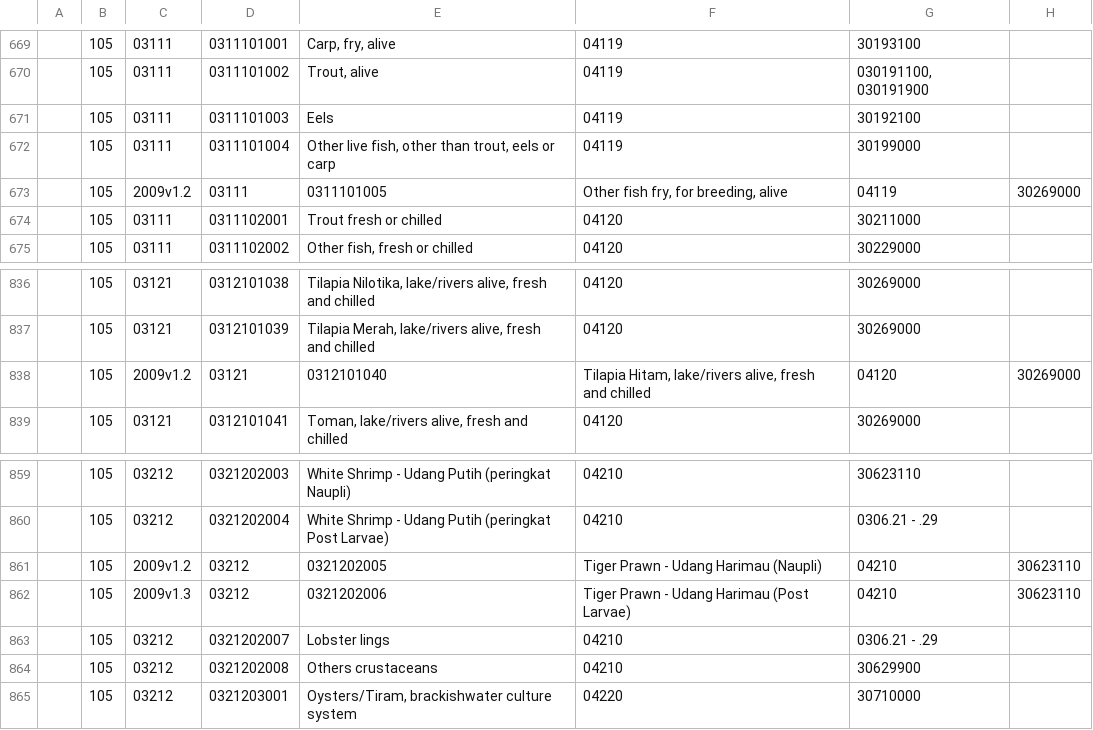
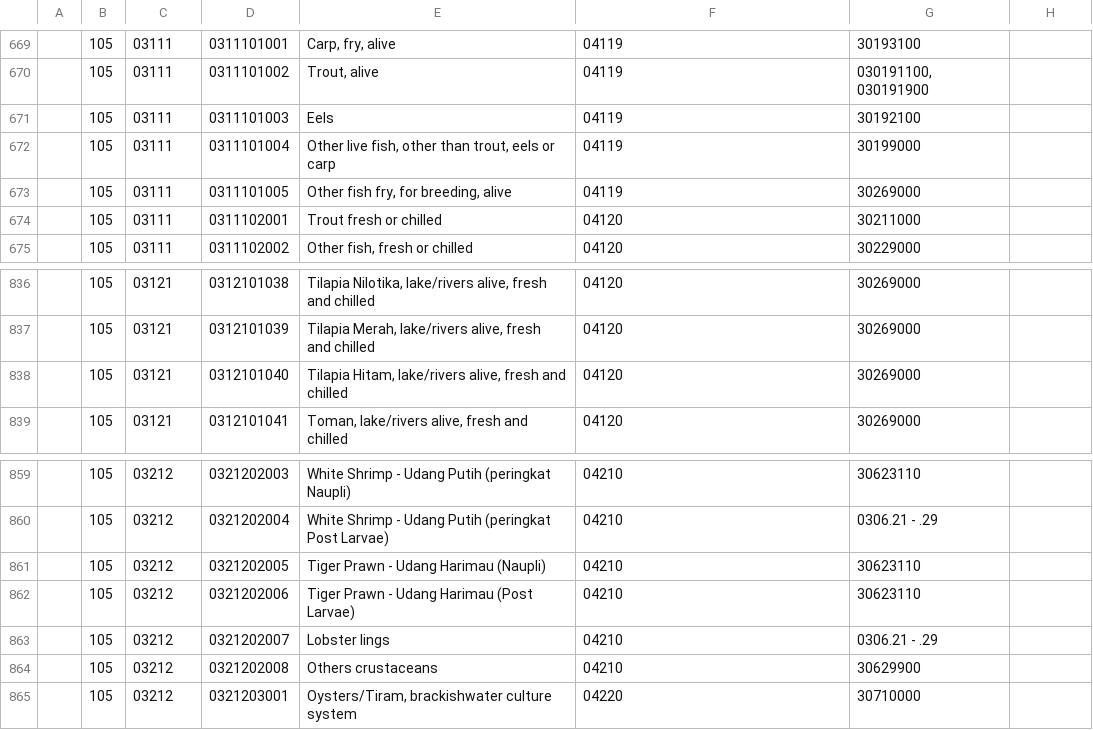
Before and after one commit to amin007/v2, a CSV file: sumber/fail/rujukan/kod2022/mcpa_pertanian.csv, drawn as a sheet; only a part is shown, gaps mark what is left out.

Commit message:
buang data yang tidak perlu

```diff
--- a/sumber/fail/rujukan/kod2022/mcpa_pertanian.csv
+++ b/sumber/fail/rujukan/kod2022/mcpa_pertanian.csv
@@ -672,3 +672,3 @@
 "";"105";"03111";"0311101004";"Other live fish, other than trout, eels or carp";"04119";"30199000"
-"";"105";"2009v1.2";"03111";"0311101005";"Other fish fry, for breeding, alive";"04119";"30269000"
+"";"105";"03111";"0311101005";"Other fish fry, for breeding, alive";"04119";"30269000"
 "";"105";"03111";"0311102001";"Trout fresh or chilled";"04120";"30211000"
@@ -837,3 +837,3 @@
 "";"105";"03121";"0312101039";"Tilapia Merah, lake/rivers alive, fresh and chilled";"04120";"30269000"
-"";"105";"2009v1.2";"03121";"0312101040";"Tilapia Hitam, lake/rivers alive, fresh and chilled";"04120";"30269000"
+"";"105";"03121";"0312101040";"Tilapia Hitam, lake/rivers alive, fresh and chilled";"04120";"30269000"
 "";"105";"03121";"0312101041";"Toman, lake/rivers alive, fresh and chilled";"04120";"30269000"
@@ -860,4 +860,4 @@
 "";"105";"03212";"0321202004";"White Shrimp - Udang Putih (peringkat Post Larvae)";"04210";"0306.21 - .29"
-"";"105";"2009v1.2";"03212";"0321202005";"Tiger Prawn - Udang Harimau (Naupli)";"04210";"30623110"
-"";"105";"2009v1.3";"03212";"0321202006";"Tiger Prawn - Udang Harimau (Post Larvae)";"04210";"30623110"
+"";"105";"03212";"0321202005";"Tiger Prawn - Udang Harimau (Naupli)";"04210";"30623110"
+"";"105";"03212";"0321202006";"Tiger Prawn - Udang Harimau (Post Larvae)";"04210";"30623110"
 "";"105";"03212";"0321202007";"Lobster lings";"04210";"0306.21 - .29"
```
